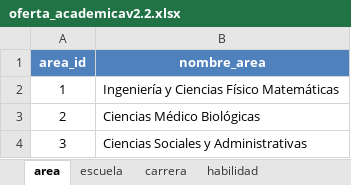
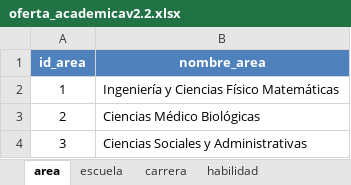
Before and after one commit to KillahBlitz/Athena, an Excel workbook: Scripts/layouts/oferta_academicav2.2.xlsx, sheet area, drawn as a sheet; values as stored, in another font and other column widths than the file's, no borders; the diff names each change by its address in the sheet, - before the commit and + after, or states it on an @@ line.

```diff
--- a/Scripts/layouts/oferta_academicav2.2.xlsx (sheet area)
+++ b/Scripts/layouts/oferta_academicav2.2.xlsx (sheet area)
-A1: area_id
+A1: id_area
```
Also changed, not shown: sheet carrera_habilidad, sheet carrera, sheet escuela, other sheet tabs, 4 other files.
